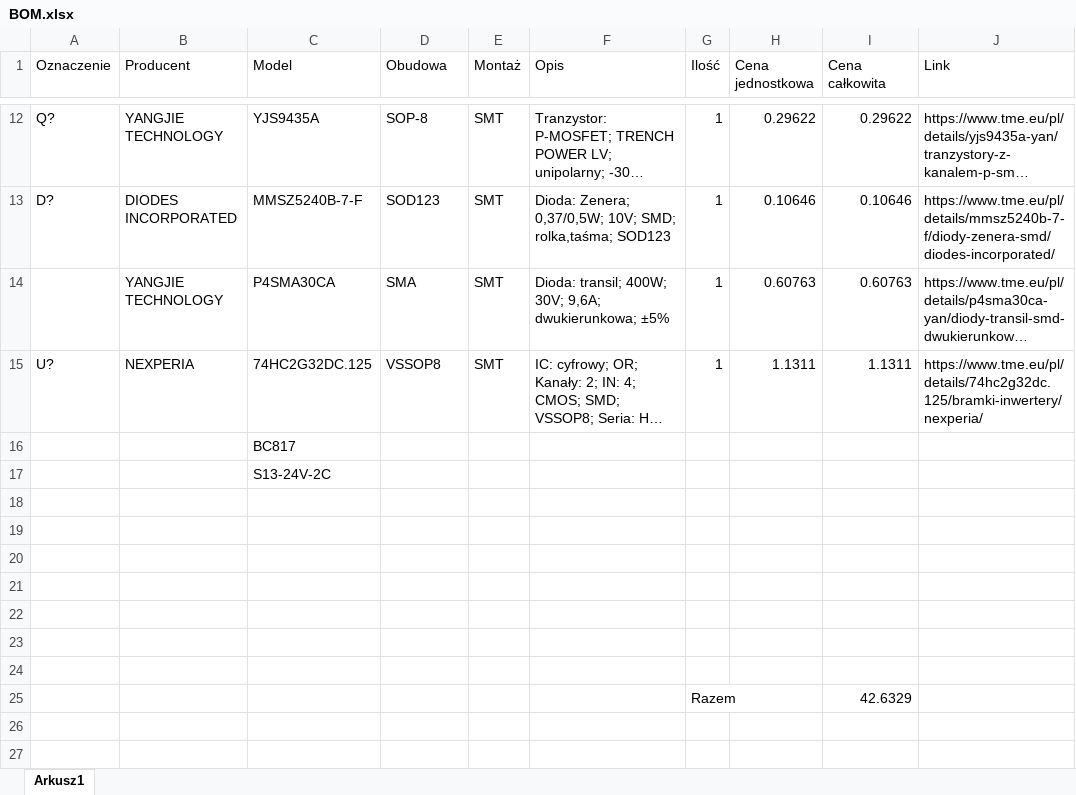
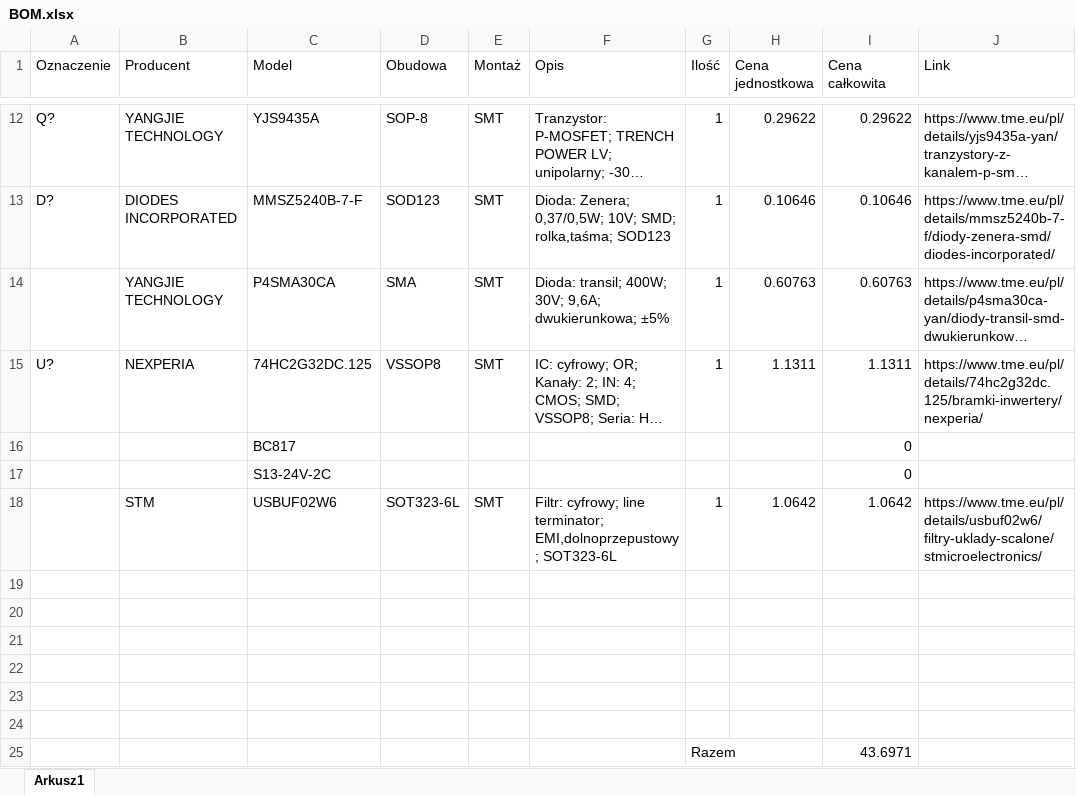
Before and after one commit to awojak/P600-Main-Board, an Excel workbook: BOM.xlsx, sheet Arkusz1, drawn as a sheet; only a part is shown, gaps mark what is left out; long unchanged cells end in …; values as stored, in another font and other column widths than the file's, no borders; removed rows and columns are numbered as before the commit, all else as after; the diff names each change by its address in the sheet, - before the commit and + after, or states it on an @@ line.

```diff
--- a/BOM.xlsx (sheet Arkusz1)
+++ b/BOM.xlsx (sheet Arkusz1)
-I16:I17 (Cena całkowita): (empty)
+I16:I17 (Cena całkowita): 0
+row 18:  | STM | USBUF02W6 | SOT323-6L | SMT | Filtr: cyfrowy; line terminator; EMI,dolnoprzepustowy; SOT323-6L | 1 | 1.0642 | 1.0642 | https://www.tme.eu/pl/details/usbuf02w6/filtry-uklady-scalone/stmicroelectronics/
-row 25: (empty)
+row 25:  |  |  |  |  |  | Razem |  | 43.6971
-row 25:  |  |  |  |  |  | Razem |  | 42.6329
```
Also changed, not shown: 16 other files.
